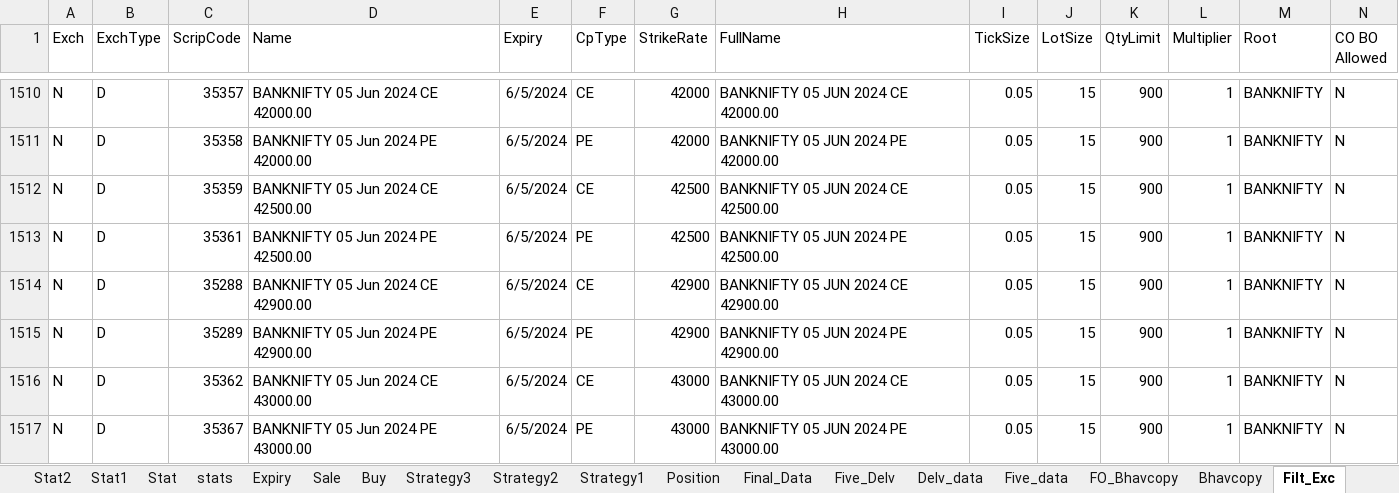
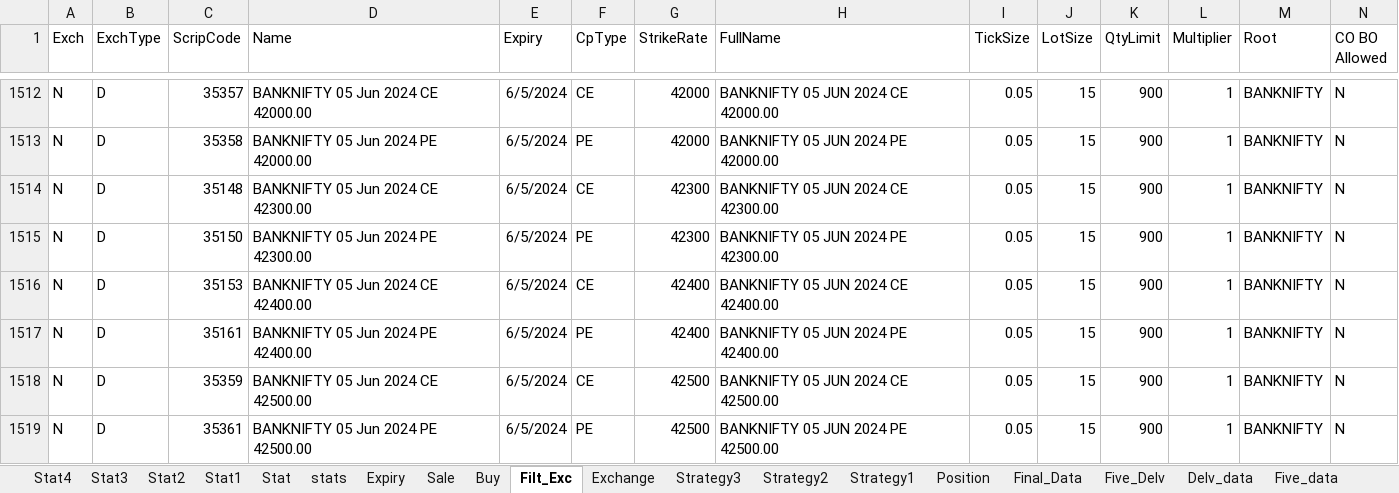
Before and after one commit to mkbairwa942/mkbairwa, an Excel workbook: Ravi.xlsx, sheet Filt_Exc, drawn as a sheet; only a part is shown, gaps mark what is left out; the shorter side is filled out with more unchanged rows; values as stored, in another font and other column widths than the file's, no borders; rows hold the shown columns only; the diff covers the shown part only; the diff names each change by its address in the sheet, - before the commit and + after, or states it on an @@ line.

```diff
--- a/Ravi.xlsx (sheet Filt_Exc)
+++ b/Ravi.xlsx (sheet Filt_Exc)
@@ sheet tab order changed: Stat4 | Stat3 | Stat2 | Stat1 | Stat | stats | Expiry | Sale | Buy | Filt_Exc | Exchange | Strategy3 | Strategy2 | Strategy1 | Position | Final_Data | Five_Delv | Delv_data | Five_data @@
+row 1514: N | D | 35148 | BANKNIFTY 05 Jun 2024 CE 42300.00 | 6/5/2024 | CE | 42300 | BANKNIFTY 05 JUN 2024 CE 42300.00 | 0.05 | 15 | 900 | 1 | BANKNIFTY | N
+row 1515: N | D | 35150 | BANKNIFTY 05 Jun 2024 PE 42300.00 | 6/5/2024 | PE | 42300 | BANKNIFTY 05 JUN 2024 PE 42300.00 | 0.05 | 15 | 900 | 1 | BANKNIFTY | N
+row 1516: N | D | 35153 | BANKNIFTY 05 Jun 2024 CE 42400.00 | 6/5/2024 | CE | 42400 | BANKNIFTY 05 JUN 2024 CE 42400.00 | 0.05 | 15 | 900 | 1 | BANKNIFTY | N
+row 1517: N | D | 35161 | BANKNIFTY 05 Jun 2024 PE 42400.00 | 6/5/2024 | PE | 42400 | BANKNIFTY 05 JUN 2024 PE 42400.00 | 0.05 | 15 | 900 | 1 | BANKNIFTY | N
```
Also changed, not shown: 18 added rows and 2 edited cells elsewhere in this sheet, sheet stats, sheet Buy, sheet Sale, sheet Position, 1 other file.
